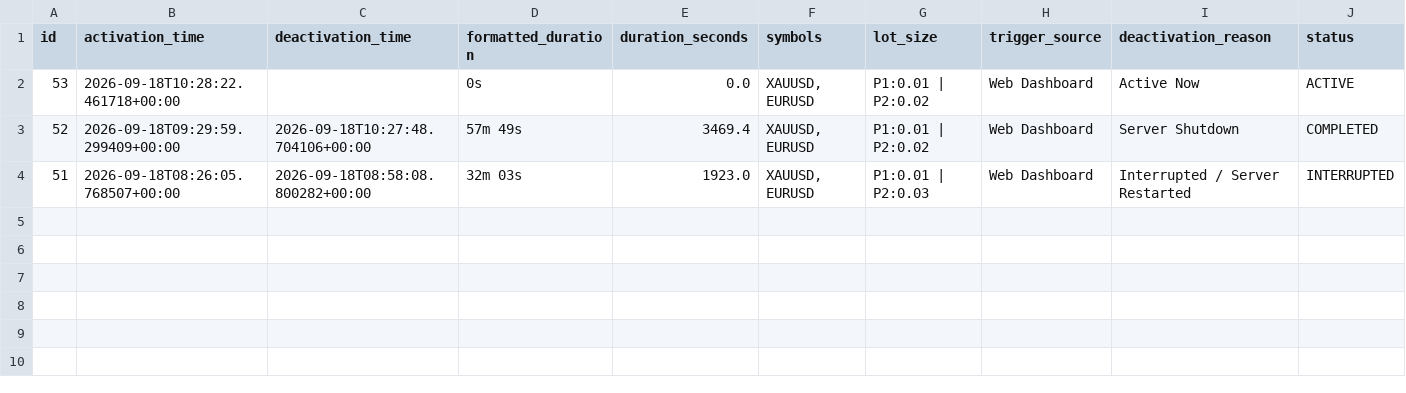
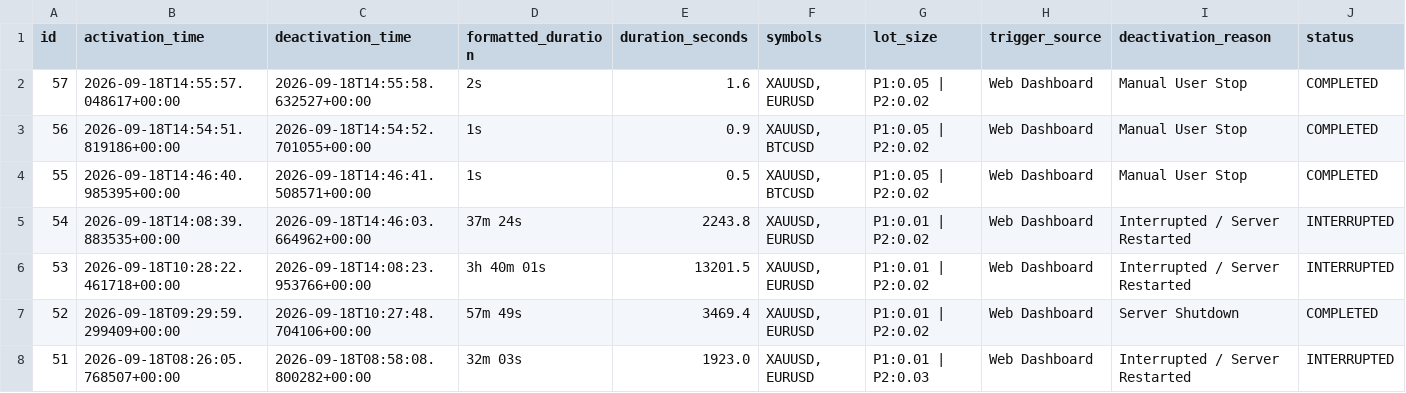
Before and after one commit to anikdey72196-ops/ALGO, a CSV file: sessions_history.csv, drawn as a sheet.

```diff
--- a/sessions_history.csv
+++ b/sessions_history.csv
@@ -1,3 +1,7 @@
 id,activation_time,deactivation_time,formatted_duration,duration_seconds,symbols,lot_size,trigger_source,deactivation_reason,status
-53,2026-09-18T10:28:22.461718+00:00,,0s,0.0,"XAUUSD, EURUSD",P1:0.01 | P2:0.02,Web Dashboard,Active Now,ACTIVE
+57,2026-09-18T14:55:57.048617+00:00,2026-09-18T14:55:58.632527+00:00,2s,1.6,"XAUUSD, EURUSD",P1:0.05 | P2:0.02,Web Dashboard,Manual User Stop,COMPLETED
+56,2026-09-18T14:54:51.819186+00:00,2026-09-18T14:54:52.701055+00:00,1s,0.9,"XAUUSD, BTCUSD",P1:0.05 | P2:0.02,Web Dashboard,Manual User Stop,COMPLETED
+55,2026-09-18T14:46:40.985395+00:00,2026-09-18T14:46:41.508571+00:00,1s,0.5,"XAUUSD, BTCUSD",P1:0.05 | P2:0.02,Web Dashboard,Manual User Stop,COMPLETED
+54,2026-09-18T14:08:39.883535+00:00,2026-09-18T14:46:03.664962+00:00,37m 24s,2243.8,"XAUUSD, EURUSD",P1:0.01 | P2:0.02,Web Dashboard,Interrupted / Server Restarted,INTERRUPTED
+53,2026-09-18T10:28:22.461718+00:00,2026-09-18T14:08:23.953766+00:00,3h 40m 01s,13201.5,"XAUUSD, EURUSD",P1:0.01 | P2:0.02,Web Dashboard,Interrupted / Server Restarted,INTERRUPTED
 52,2026-09-18T09:29:59.299409+00:00,2026-09-18T10:27:48.704106+00:00,57m 49s,3469.4,"XAUUSD, EURUSD",P1:0.01 | P2:0.02,Web Dashboard,Server Shutdown,COMPLETED
```
Also changed, not shown: trades_history.csv, 3 other files.
